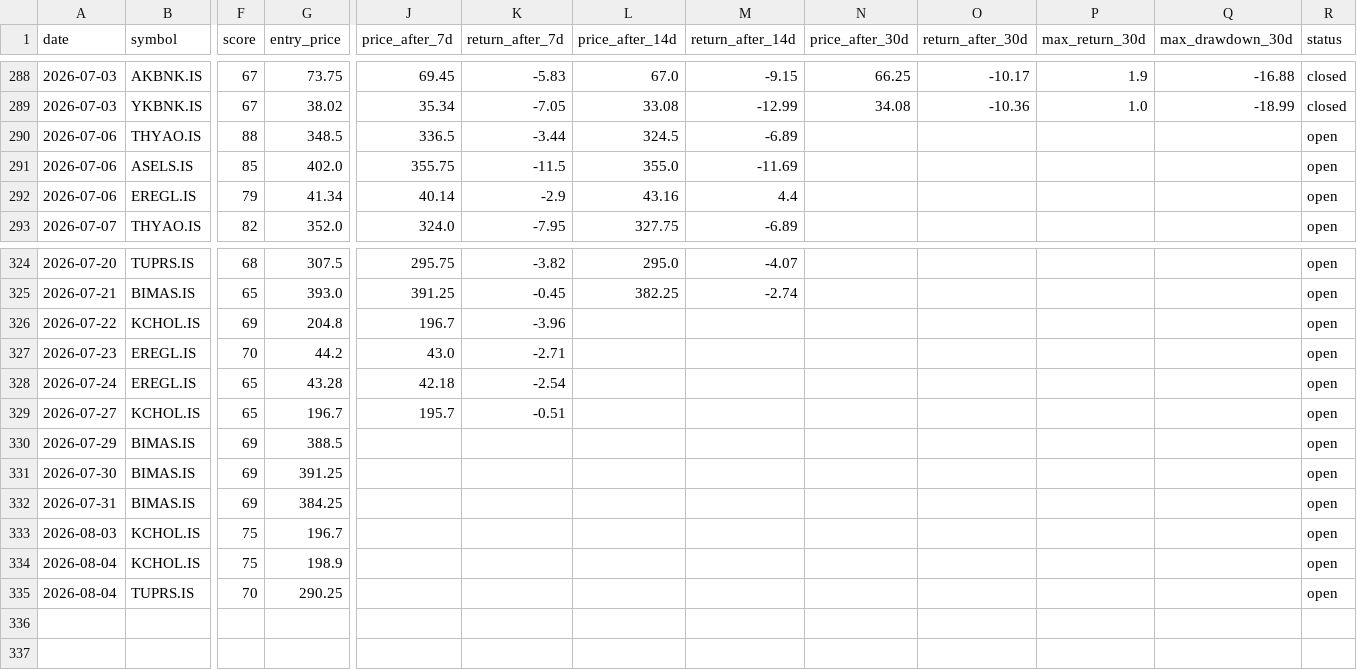
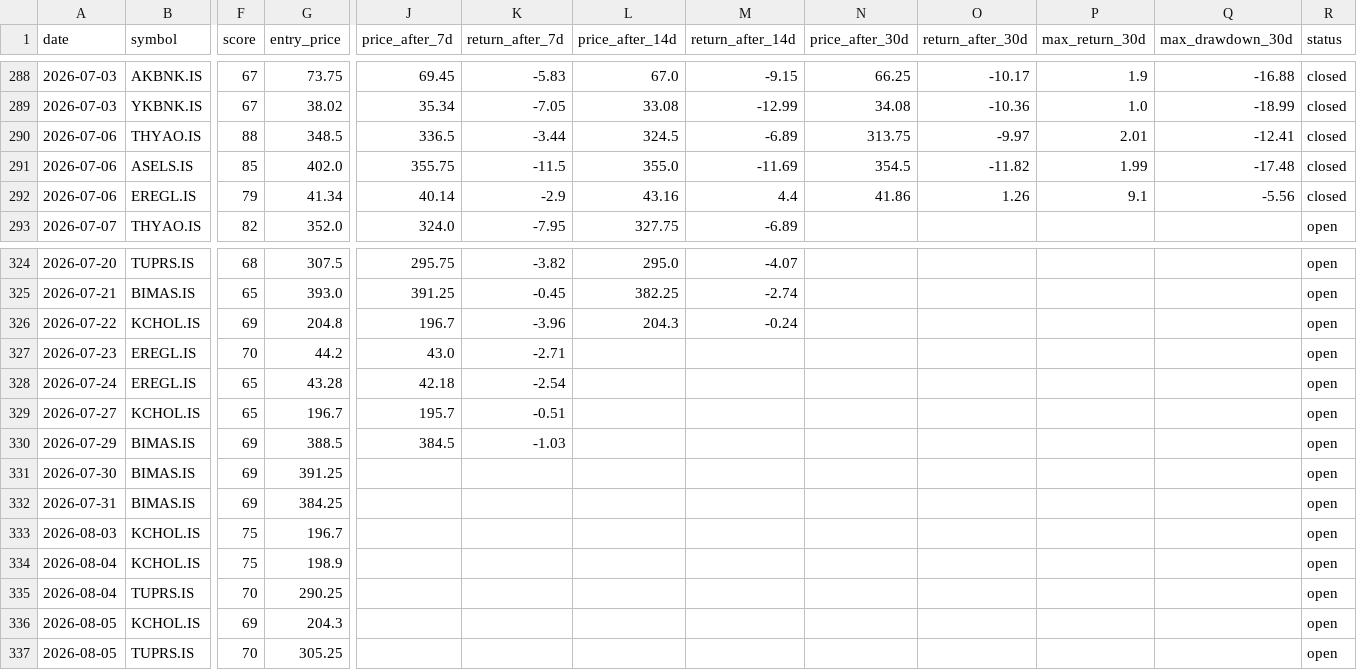
Before and after one commit to semreerol/BistTraderBot, a CSV file: data/signals_history.csv, drawn as a sheet; only a part is shown, gaps mark what is left out; rows hold the shown columns only; the diff names each change by its address in the sheet, - before the commit and + after, or states it on an @@ line.

```diff
--- a/data/signals_history.csv
+++ b/data/signals_history.csv
-N290 (price_after_30d): (empty)
+N290 (price_after_30d): 313.75
-O290 (return_after_30d): (empty)
+O290 (return_after_30d): -9.97
-P290 (max_return_30d): (empty)
+P290 (max_return_30d): 2.01
-Q290 (max_drawdown_30d): (empty)
+Q290 (max_drawdown_30d): -12.41
-R290:R292 (status): open
+R290:R292 (status): closed
-N291 (price_after_30d): (empty)
+N291 (price_after_30d): 354.5
-O291 (return_after_30d): (empty)
+O291 (return_after_30d): -11.82
-P291 (max_return_30d): (empty)
+P291 (max_return_30d): 1.99
-Q291 (max_drawdown_30d): (empty)
+Q291 (max_drawdown_30d): -17.48
-N292 (price_after_30d): (empty)
+N292 (price_after_30d): 41.86
-O292 (return_after_30d): (empty)
+O292 (return_after_30d): 1.26
-P292 (max_return_30d): (empty)
+P292 (max_return_30d): 9.1
-Q292 (max_drawdown_30d): (empty)
+Q292 (max_drawdown_30d): -5.56
-L326 (price_after_14d): (empty)
+L326 (price_after_14d): 204.3
-M326 (return_after_14d): (empty)
+M326 (return_after_14d): -0.24
-J330 (price_after_7d): (empty)
+J330 (price_after_7d): 384.5
-K330 (return_after_7d): (empty)
+K330 (return_after_7d): -1.03
+row 336: 2026-08-05 | KCHOL.IS | 69 | 204.3 |  |  |  |  |  |  |  |  | open
+row 337: 2026-08-05 | TUPRS.IS | 70 | 305.25 |  |  |  |  |  |  |  |  | open
```
